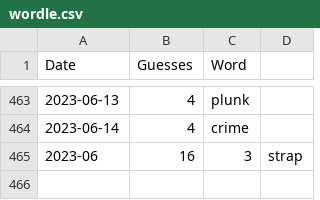
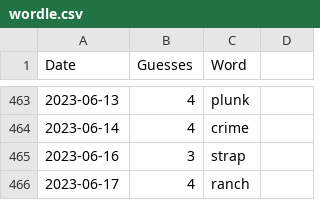
Before and after one commit to tsmall/crosswords, a CSV file: wordle.csv, drawn as a sheet; only a part is shown, gaps mark what is left out.

```diff
--- a/wordle.csv
+++ b/wordle.csv
@@ -464,2 +464,3 @@ Date,Guesses,Word
 2023-06-14,4,crime
-2023-06,16,3,strap
+2023-06-16,3,strap
+2023-06-17,4,ranch
```
Also changed, not shown: 2023.csv.
